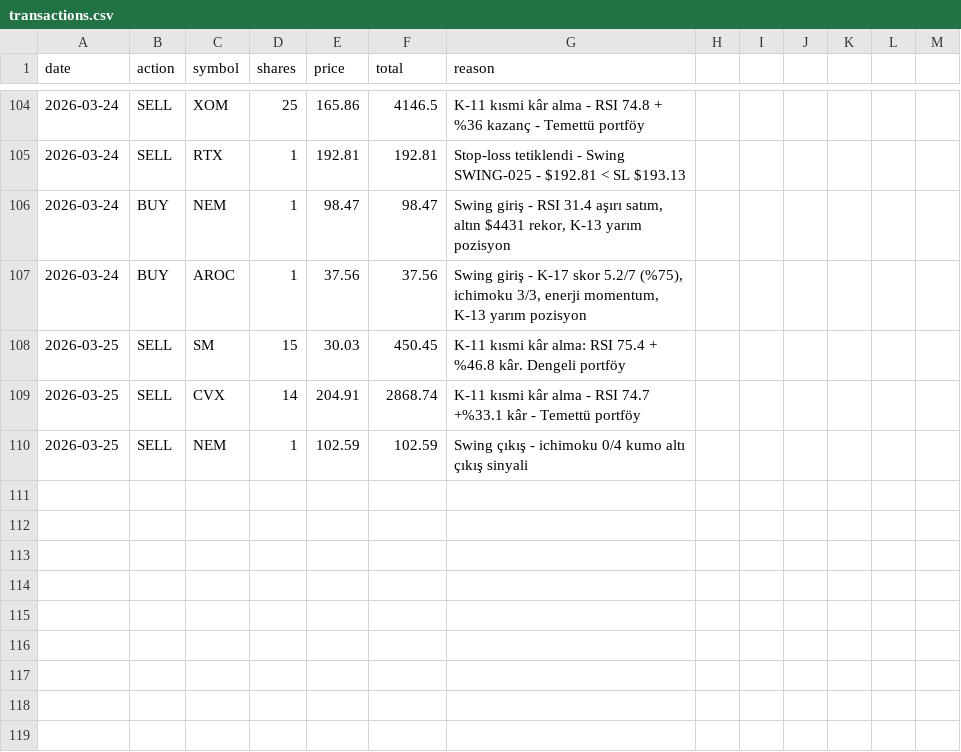
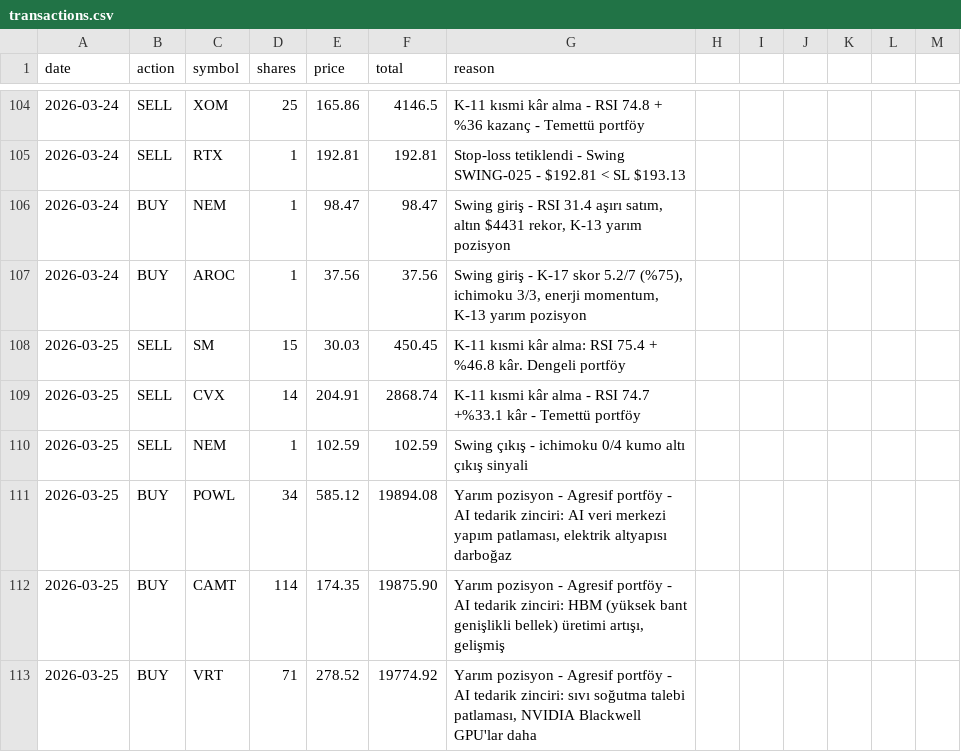
Before and after one commit to zeynelgun-afk/portfolio-tracker, a CSV file: data/transactions.csv, drawn as a sheet; only a part is shown, gaps mark what is left out.

Commit message:
[ALIŞ] Agresif - POWL @585.12 + CAMT @174.35 + VRT @278.52 - AI tedarik zinciri güç altyapısı + ekipman

```diff
--- a/data/transactions.csv
+++ b/data/transactions.csv
@@ -110 +110,4 @@ date,action,symbol,shares,price,total,reason
 2026-03-25,SELL,NEM,1,102.59,102.59,Swing çıkış - ichimoku 0/4 kumo altı çıkış sinyali
+2026-03-25,BUY,POWL,34,585.12,19894.08,"Yarım pozisyon - Agresif portföy - AI tedarik zinciri: AI veri merkezi yapım patlaması, elektrik altyapısı darboğaz"
+2026-03-25,BUY,CAMT,114,174.35,19875.90,"Yarım pozisyon - Agresif portföy - AI tedarik zinciri: HBM (yüksek bant genişlikli bellek) üretimi artışı, gelişmiş"
+2026-03-25,BUY,VRT,71,278.52,19774.92,"Yarım pozisyon - Agresif portföy - AI tedarik zinciri: sıvı soğutma talebi patlaması, NVIDIA Blackwell GPU'lar daha"
```
Also changed, not shown: 2 other files.
